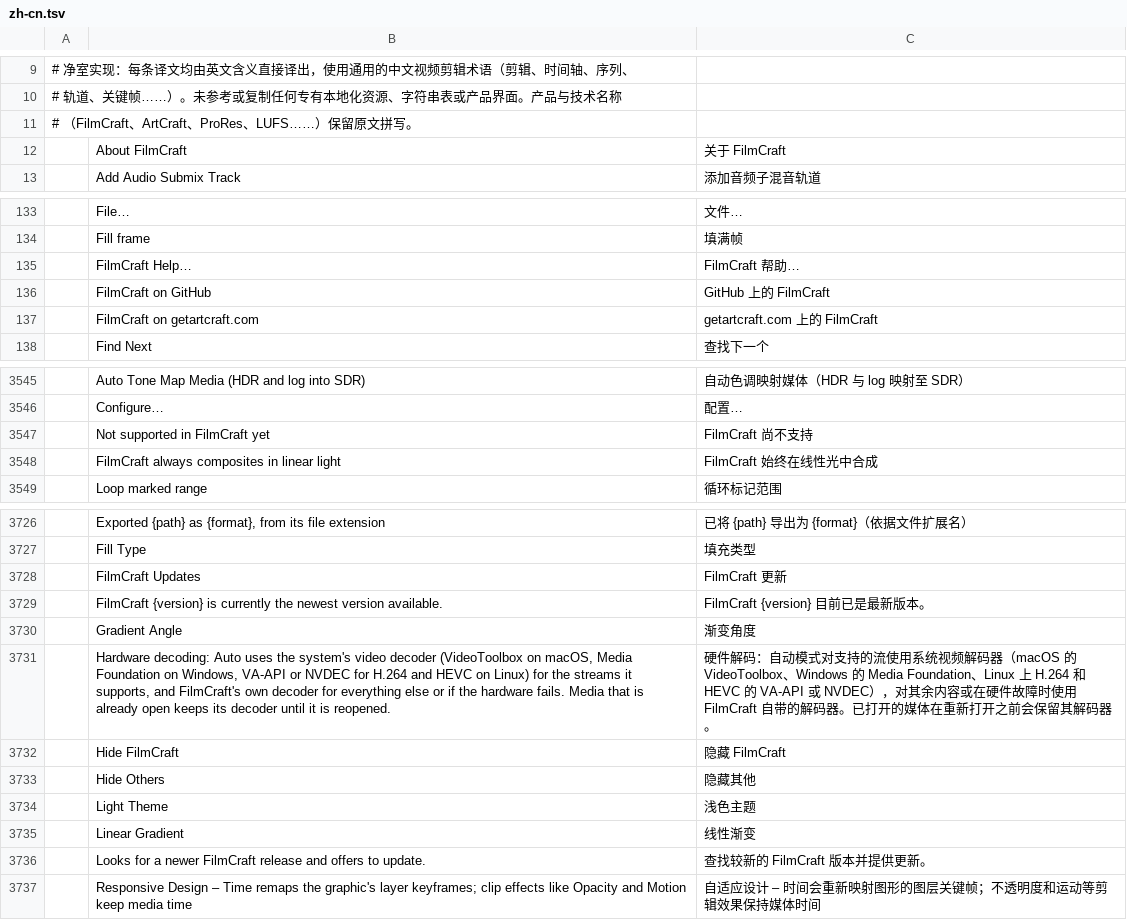
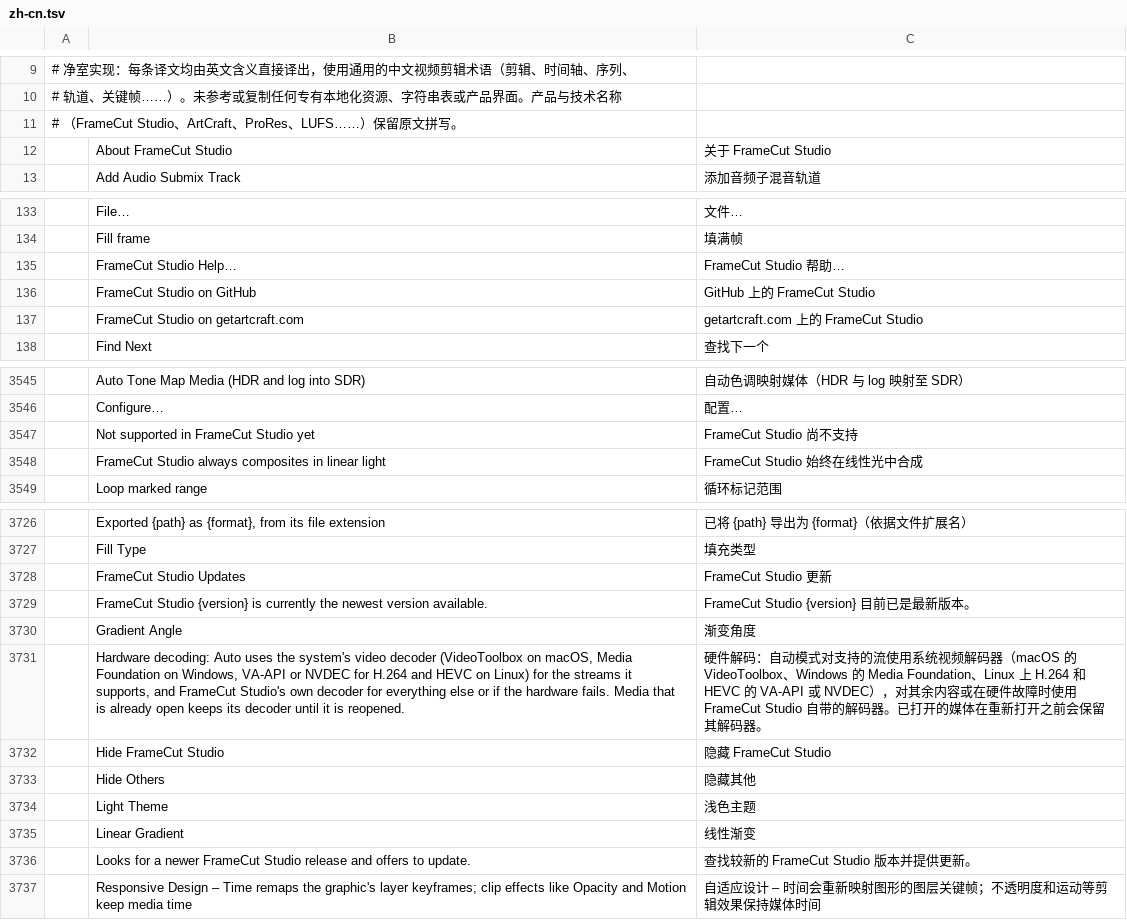
Before and after one commit to mohammad-sheikh-shahinur-rahman/FrameCut-Studio-Windows, a TSV file: crates/ui-egui/src/i18n/zh-cn.tsv, drawn as a sheet; only a part is shown, gaps mark what is left out; the diff covers the shown part only.

```diff
--- a/crates/ui-egui/src/i18n/zh-cn.tsv
+++ b/crates/ui-egui/src/i18n/zh-cn.tsv
@@ -10,4 +10,4 @@
 #   轨道、关键帧……）。未参考或复制任何专有本地化资源、字符串表或产品界面。产品与技术名称
-#   （FilmCraft、ArtCraft、ProRes、LUFS……）保留原文拼写。
-	About FilmCraft	关于 FilmCraft
+#   （FrameCut Studio、ArtCraft、ProRes、LUFS……）保留原文拼写。
+	About FrameCut Studio	关于 FrameCut Studio
 	Add Audio Submix Track	添加音频子混音轨道
@@ -134,5 +134,5 @@
 	Fill frame	填满帧
-	FilmCraft Help…	FilmCraft 帮助…
-	FilmCraft on GitHub	GitHub 上的 FilmCraft
-	FilmCraft on getartcraft.com	getartcraft.com 上的 FilmCraft
+	FrameCut Studio Help…	FrameCut Studio 帮助…
+	FrameCut Studio on GitHub	GitHub 上的 FrameCut Studio
+	FrameCut Studio on getartcraft.com	getartcraft.com 上的 FrameCut Studio
 	Find Next	查找下一个
@@ -3546,4 +3546,4 @@
 	Configure…	配置…
-	Not supported in FilmCraft yet	FilmCraft 尚不支持
-	FilmCraft always composites in linear light	FilmCraft 始终在线性光中合成
+	Not supported in FrameCut Studio yet	FrameCut Studio 尚不支持
+	FrameCut Studio always composites in linear light	FrameCut Studio 始终在线性光中合成
 	Loop marked range	循环标记范围
@@ -3727,7 +3727,7 @@
 	Fill Type	填充类型
-	FilmCraft Updates	FilmCraft 更新
-	FilmCraft {version} is currently the newest version available.	FilmCraft {version} 目前已是最新版本。
+	FrameCut Studio Updates	FrameCut Studio 更新
+	FrameCut Studio {version} is currently the newest version available.	FrameCut Studio {version} 目前已是最新版本。
 	Gradient Angle	渐变角度
-	Hardware decoding: Auto uses the system's video decoder (VideoToolbox on macOS, Media Foundation on Windows, VA-API or NVDEC for H.264 and HEVC on Linux) for the streams it supports, and FilmCraft's own decoder for everything else or if the hardware fails. Media that is already open keeps its decoder until it is reopened.	硬件解码：自动模式对支持的流使用系统视频解码器（macOS 的 VideoToolbox、Windows 的 Media Foundation、Linux 上 H.264 和 HEVC 的 VA-API 或 NVDEC），对其余内容或在硬件故障时使用 FilmCraft 自带的解码器。已打开的媒体在重新打开之前会保留其解码器。
-	Hide FilmCraft	隐藏 FilmCraft
+	Hardware decoding: Auto uses the system's video decoder (VideoToolbox on macOS, Media Foundation on Windows, VA-API or NVDEC for H.264 and HEVC on Linux) for the streams it supports, and FrameCut Studio's own decoder for everything else or if the hardware fails. Media that is already open keeps its decoder until it is reopened.	硬件解码：自动模式对支持的流使用系统视频解码器（macOS 的 VideoToolbox、Windows 的 Media Foundation、Linux 上 H.264 和 HEVC 的 VA-API 或 NVDEC），对其余内容或在硬件故障时使用 FrameCut Studio 自带的解码器。已打开的媒体在重新打开之前会保留其解码器。
+	Hide FrameCut Studio	隐藏 FrameCut Studio
 	Hide Others	隐藏其他
@@ -3735,3 +3735,3 @@
 	Linear Gradient	线性渐变
-	Looks for a newer FilmCraft release and offers to update.	查找较新的 FilmCraft 版本并提供更新。
+	Looks for a newer FrameCut Studio release and offers to update.	查找较新的 FrameCut Studio 版本并提供更新。
 	Responsive Design – Time remaps the graphic's layer keyframes; clip effects like Opacity and Motion keep media time	自适应设计 – 时间会重新映射图形的图层关键帧；不透明度和运动等剪辑效果保持媒体时间
```
Also changed, not shown: 6 added rows, 6 removed rows and 22 edited cells elsewhere in this file, crates/ui-egui/src/i18n/bs.tsv, crates/ui-egui/src/i18n/fr.tsv, 28 other files.
